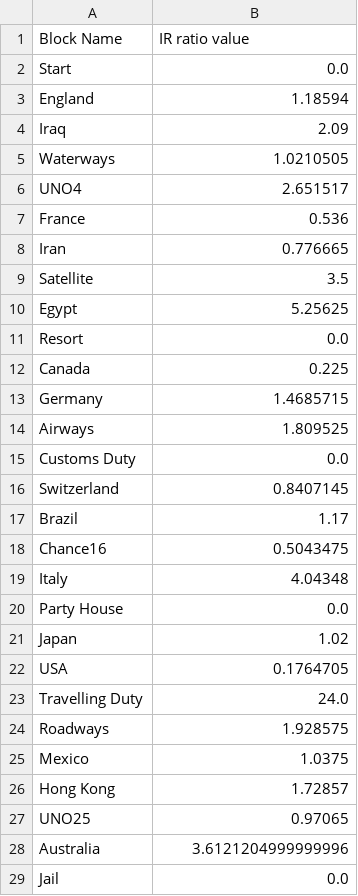
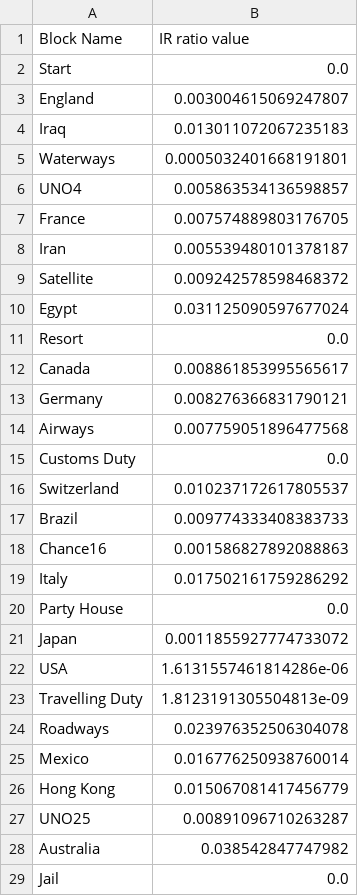
Before and after one commit to AdityaGuzzu/BusinessSimulation, a CSV file: global_data/global_IR_ratio.csv, drawn as a sheet; only a part is shown; the diff covers the shown part only.

```diff
--- a/global_data/global_IR_ratio.csv
+++ b/global_data/global_IR_ratio.csv
@@ -2,28 +2,28 @@ Block Name,IR ratio value
 Start,0.0
-England,1.18594
-Iraq,2.09
-Waterways,1.0210505
-UNO4,2.651517
-France,0.536
-Iran,0.776665
-Satellite,3.5
-Egypt,5.25625
+England,0.003004615069247807
+Iraq,0.013011072067235183
+Waterways,0.0005032401668191801
+UNO4,0.005863534136598857
+France,0.007574889803176705
+Iran,0.005539480101378187
+Satellite,0.009242578598468372
+Egypt,0.031125090597677024
 Resort,0.0
-Canada,0.225
-Germany,1.4685715
-Airways,1.809525
+Canada,0.008861853995565617
+Germany,0.008276366831790121
+Airways,0.007759051896477568
 Customs Duty,0.0
-Switzerland,0.8407145
-Brazil,1.17
-Chance16,0.5043475
-Italy,4.04348
+Switzerland,0.010237172617805537
+Brazil,0.009774333408383733
+Chance16,0.001586827892088863
+Italy,0.017502161759286292
 Party House,0.0
-Japan,1.02
-USA,0.1764705
-Travelling Duty,24.0
-Roadways,1.928575
-Mexico,1.0375
-Hong Kong,1.72857
-UNO25,0.97065
-Australia,3.6121204999999996
+Japan,0.0011855927774733072
+USA,1.6131557461814286e-06
+Travelling Duty,1.8123191305504813e-09
+Roadways,0.023976352506304078
+Mexico,0.016776250938760014
+Hong Kong,0.015067081417456779
+UNO25,0.00891096710263287
+Australia,0.038542847747982
 Jail,0.0
```
Also changed, not shown: 8 edited cells elsewhere in this file, global_data/global_block_data.csv, global_data/global_colour_house_wise_data.csv, 50 other files.
